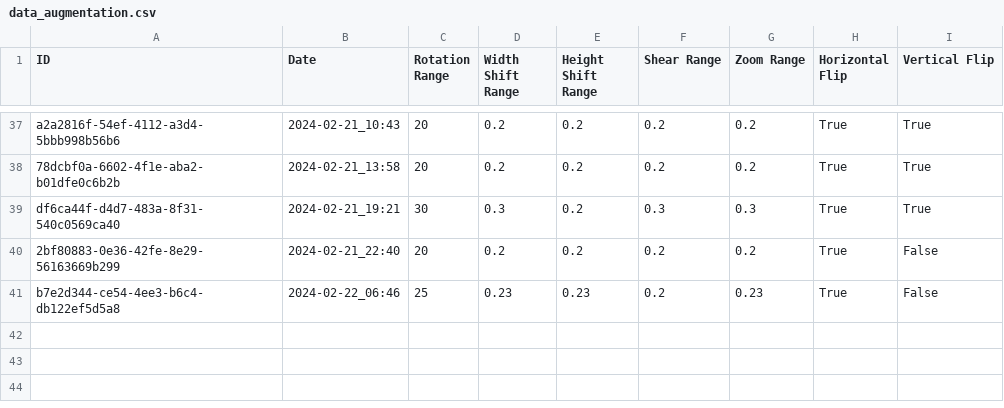
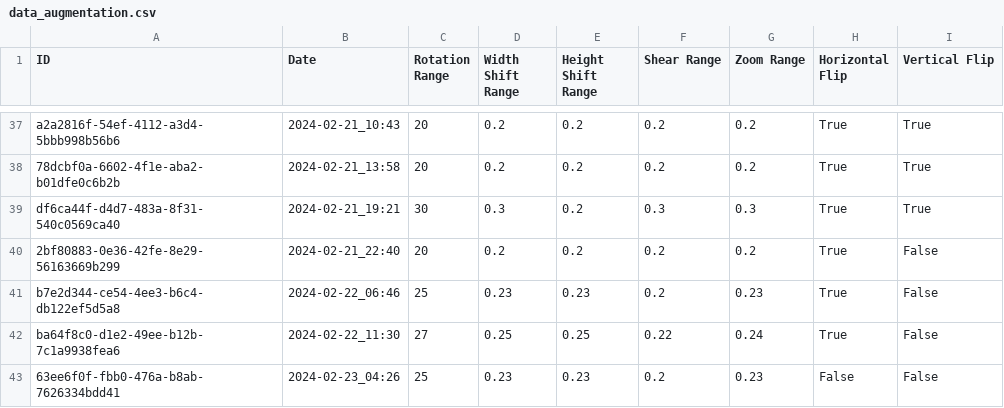
Before and after one commit to Ismaolen/fake-face-detection, a CSV file: docs/data_augmentation.csv, drawn as a sheet; only a part is shown, gaps mark what is left out; the diff names each change by its address in the sheet, - before the commit and + after, or states it on an @@ line.

```diff
--- a/docs/data_augmentation.csv
+++ b/docs/data_augmentation.csv
+row 42: ba64f8c0-d1e2-49ee-b12b-7c1a9938fea6 | 2024-02-22_11:30 | 27 | 0.25 | 0.25 | 0.22 | 0.24 | True | False
+row 43: 63ee6f0f-fbb0-476a-b8ab-7626334bdd41 | 2024-02-23_04:26 | 25 | 0.23 | 0.23 | 0.2 | 0.23 | False | False
```
Also changed, not shown: docs/hyperparameters.csv, 8 other files.
